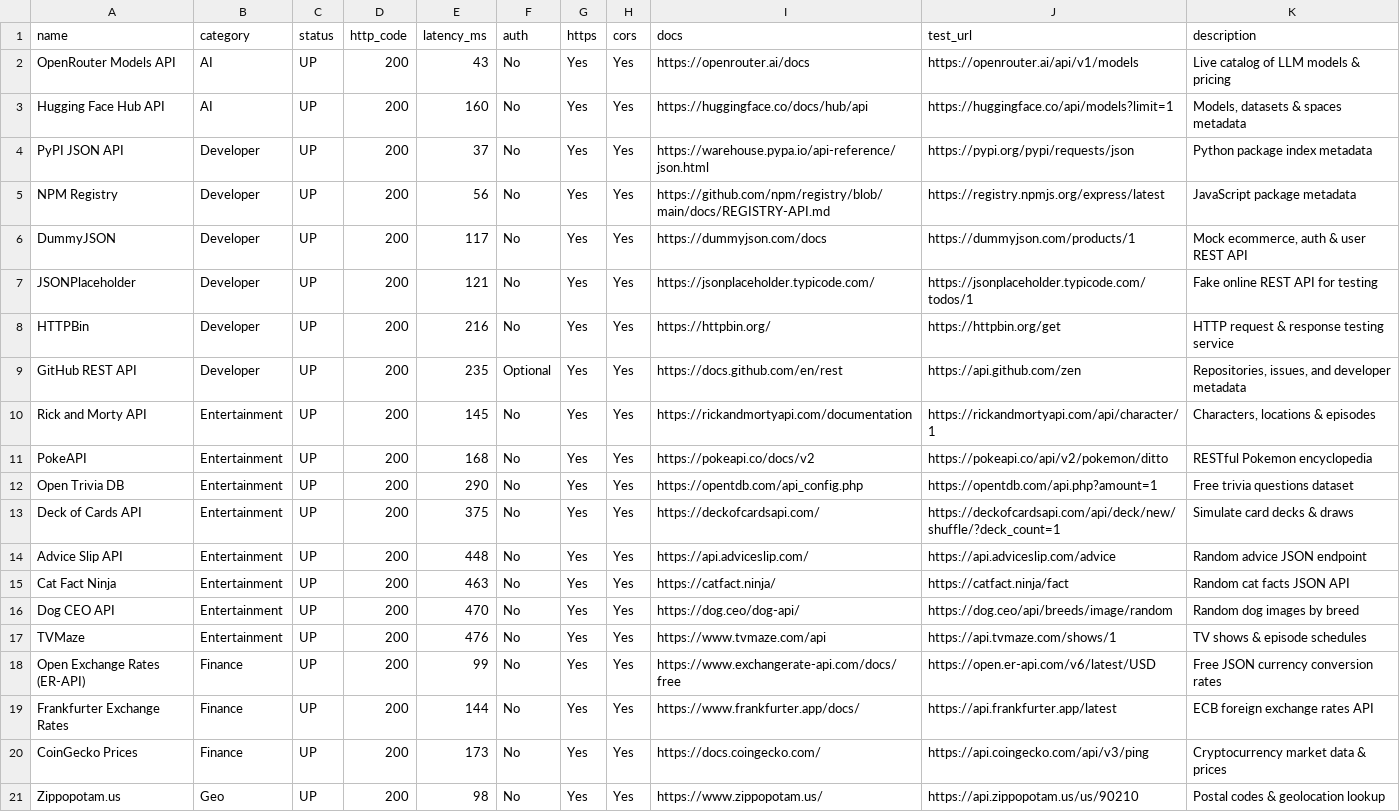
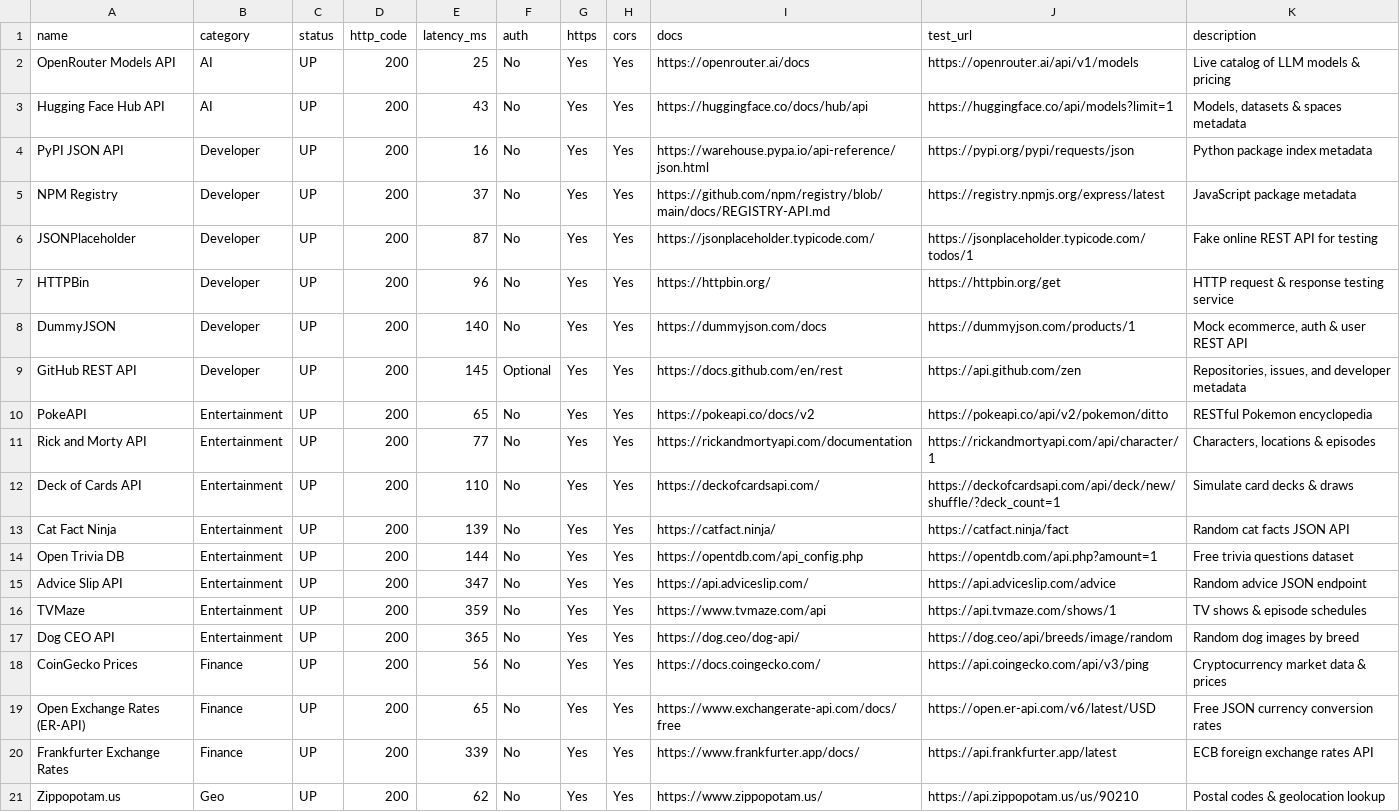
Before and after one commit to OneForAllHub/verified-public-apis, a CSV file: data/apis_status.csv, drawn as a sheet; only a part is shown; removed rows and columns are numbered as before the commit, all else as after; the diff covers the shown part only; the diff names each change by its address in the sheet, - before the commit and + after, or states it on an @@ line.

```diff
--- a/data/apis_status.csv
+++ b/data/apis_status.csv
-E2 (latency_ms): 43
+E2 (latency_ms): 25
-E3 (latency_ms): 160
+E3 (latency_ms): 43
-E4 (latency_ms): 37
+E4 (latency_ms): 16
-E5 (latency_ms): 56
+E5 (latency_ms): 37
-row 6: DummyJSON | Developer | UP | 200 | 117 | No | Yes | Yes | https://dummyjson.com/docs | https://dummyjson.com/products/1 | Mock ecommerce, auth & user REST API
-E6 (latency_ms): 121
+E6 (latency_ms): 87
-E7 (latency_ms): 216
+E7 (latency_ms): 96
+row 8: DummyJSON | Developer | UP | 200 | 140 | No | Yes | Yes | https://dummyjson.com/docs | https://dummyjson.com/products/1 | Mock ecommerce, auth & user REST API
-E9 (latency_ms): 235
+E9 (latency_ms): 145
-row 10: Rick and Morty API | Entertainment | UP | 200 | 145 | No | Yes | Yes | https://rickandmortyapi.com/documentation | https://rickandmortyapi.com/api/character/1 | Characters, locations & episodes
-E10 (latency_ms): 168
+E10 (latency_ms): 65
-A11 (name): Open Trivia DB
+A11 (name): Rick and Morty API
-E11 (latency_ms): 290
+E11 (latency_ms): 77
-I11 (docs): https://opentdb.com/api_config.php
+I11 (docs): https://rickandmortyapi.com/documentation
-J11 (test_url): https://opentdb.com/api.php?amount=1
+J11 (test_url): https://rickandmortyapi.com/api/character/1
-K11 (description): Free trivia questions dataset
+K11 (description): Characters, locations & episodes
-E12 (latency_ms): 375
+E12 (latency_ms): 110
-row 14: Advice Slip API | Entertainment | UP | 200 | 448 | No | Yes | Yes | https://api.adviceslip.com/ | https://api.adviceslip.com/advice | Random advice JSON endpoint
-E13 (latency_ms): 463
+E13 (latency_ms): 139
+row 14: Open Trivia DB | Entertainment | UP | 200 | 144 | No | Yes | Yes | https://opentdb.com/api_config.php | https://opentdb.com/api.php?amount=1 | Free trivia questions dataset
-A15 (name): Dog CEO API
+A15 (name): Advice Slip API
-E15 (latency_ms): 470
+E15 (latency_ms): 347
-I15 (docs): https://dog.ceo/dog-api/
+I15 (docs): https://api.adviceslip.com/
-J15 (test_url): https://dog.ceo/api/breeds/image/random
+J15 (test_url): https://api.adviceslip.com/advice
-K15 (description): Random dog images by breed
+K15 (description): Random advice JSON endpoint
-E16 (latency_ms): 476
+E16 (latency_ms): 359
+row 17: Dog CEO API | Entertainment | UP | 200 | 365 | No | Yes | Yes | https://dog.ceo/dog-api/ | https://dog.ceo/api/breeds/image/random | Random dog images by breed
+row 18: CoinGecko Prices | Finance | UP | 200 | 56 | No | Yes | Yes | https://docs.coingecko.com/ | https://api.coingecko.com/api/v3/ping | Cryptocurrency market data & prices
-E19 (latency_ms): 99
+E19 (latency_ms): 65
-E20 (latency_ms): 144
+E20 (latency_ms): 339
-row 20: CoinGecko Prices | Finance | UP | 200 | 173 | No | Yes | Yes | https://docs.coingecko.com/ | https://api.coingecko.com/api/v3/ping | Cryptocurrency market data & prices
-E21 (latency_ms): 98
+E21 (latency_ms): 62
```
Also changed, not shown: 3 added rows, 3 removed rows and 21 edited cells elsewhere in this file, 15 other files.
